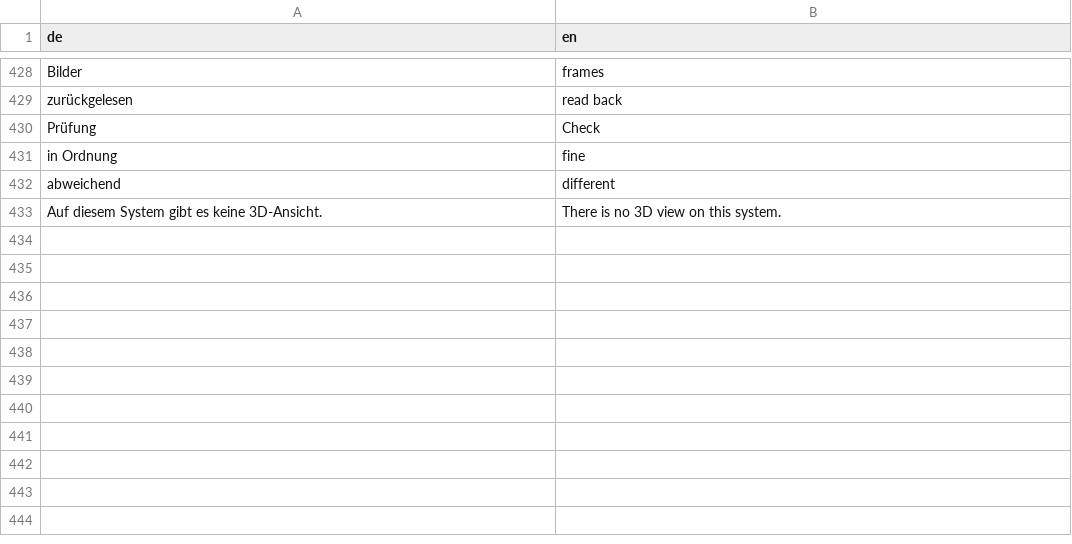
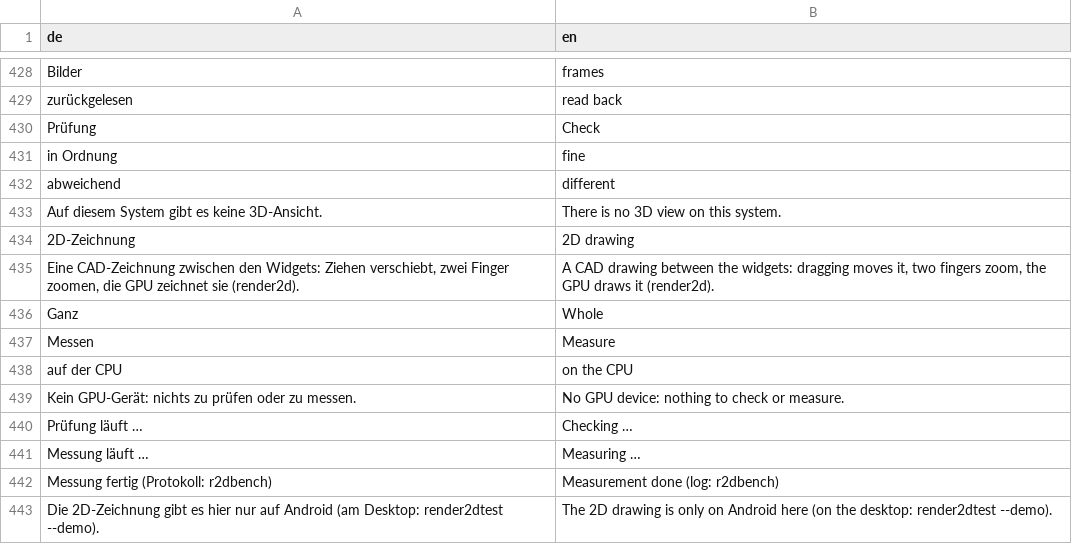
Before and after one commit to JFLibrary/JFLib, a TSV file: apps/androidGallery/locales/ui.tsv, drawn as a sheet; only a part is shown, gaps mark what is left out; the diff names each change by its address in the sheet, - before the commit and + after, or states it on an @@ line.

```diff
--- a/apps/androidGallery/locales/ui.tsv
+++ b/apps/androidGallery/locales/ui.tsv
+row 434: 2D-Zeichnung | 2D drawing
+row 435: Eine CAD-Zeichnung zwischen den Widgets: Ziehen verschiebt, zwei Finger zoomen, die GPU zeichnet sie (render2d). | A CAD drawing between the widgets: dragging moves it, two fingers zoom, the GPU draws it (render2d).
+row 436: Ganz | Whole
+row 437: Messen | Measure
+row 438: auf der CPU | on the CPU
+row 439: Kein GPU-Gerät: nichts zu prüfen oder zu messen. | No GPU device: nothing to check or measure.
+row 440: Prüfung läuft … | Checking …
+row 441: Messung läuft … | Measuring …
+row 442: Messung fertig (Protokoll: r2dbench) | Measurement done (log: r2dbench)
+row 443: Die 2D-Zeichnung gibt es hier nur auf Android (am Desktop: render2dtest --demo). | The 2D drawing is only on Android here (on the desktop: render2dtest --demo).
```
Also changed, not shown: 9 other files.
